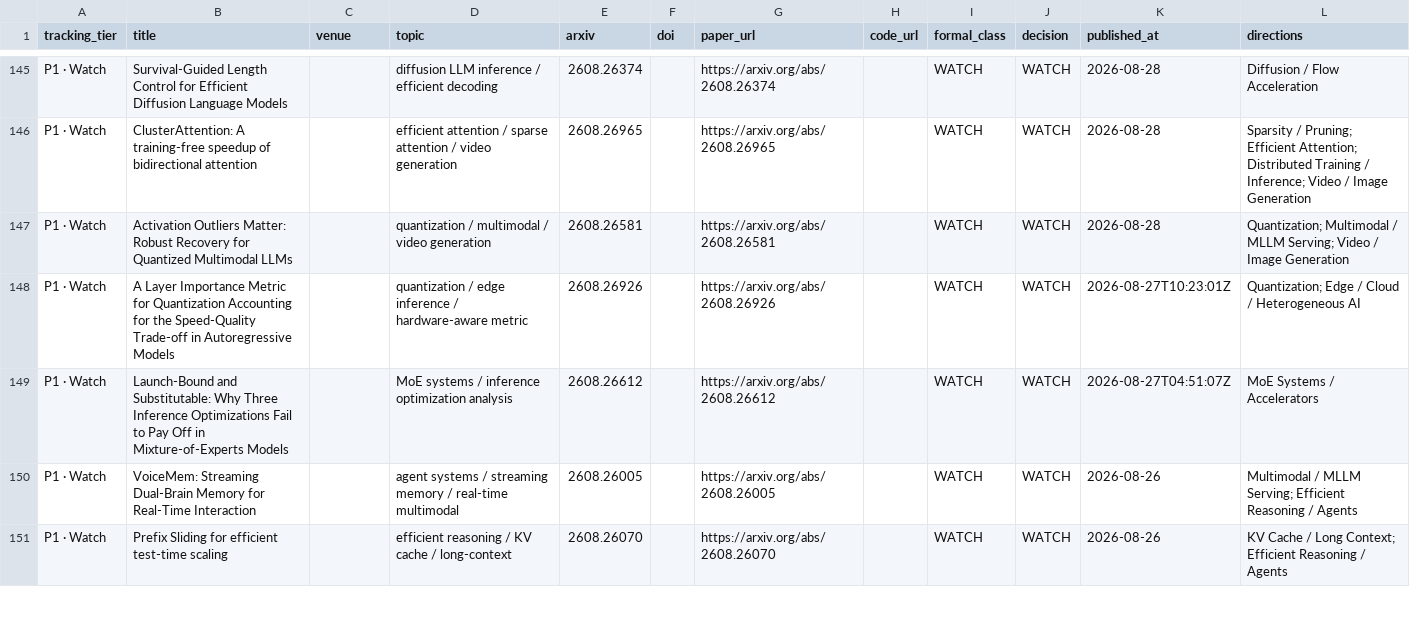
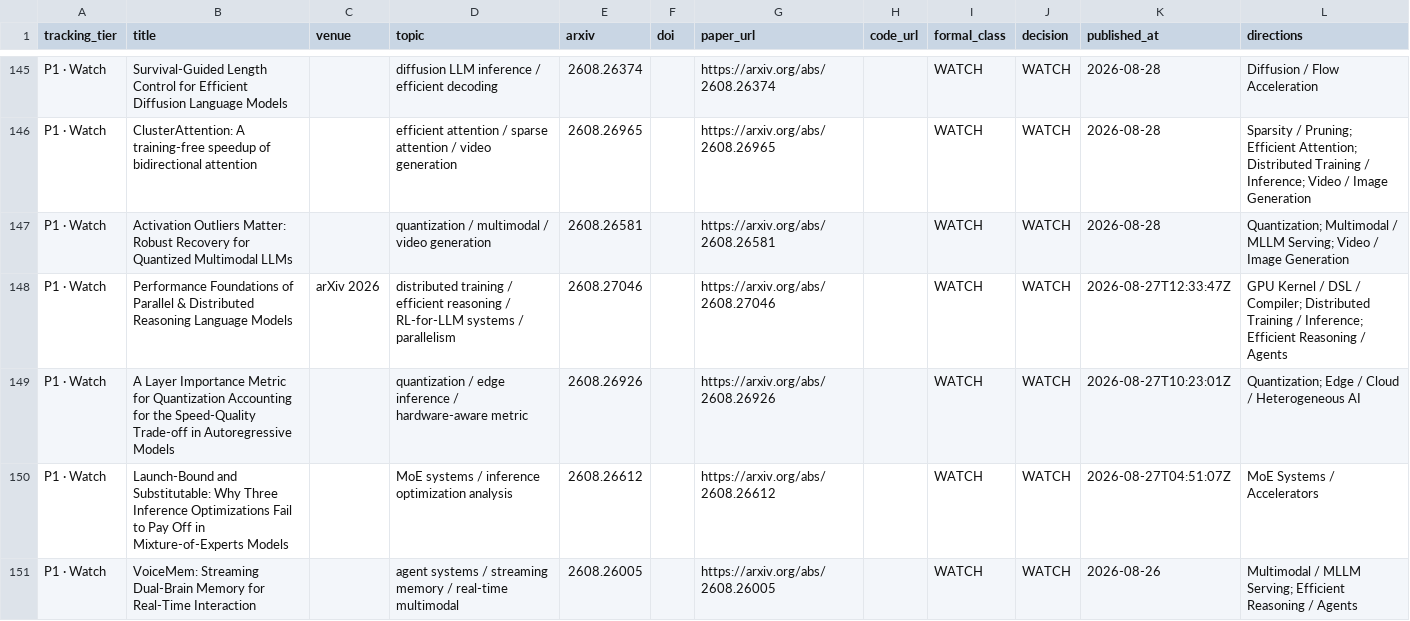
Before and after one commit to WangZhican/efficient-ml-landscape, a CSV file: data/latest_30d.csv, drawn as a sheet; only a part is shown, gaps mark what is left out; the shorter side is filled out with more unchanged rows; the diff names each change by its address in the sheet, - before the commit and + after, or states it on an @@ line.

Commit message:
Track RL systems performance foundations

```diff
--- a/data/latest_30d.csv
+++ b/data/latest_30d.csv
+row 148: P1 · Watch | Performance Foundations of Parallel & Distributed Reasoning Language Models | arXiv 2026 | distributed training / efficient reasoning / RL-for-LLM systems / parallelism | 2608.27046 |  | https://arxiv.org/abs/2608.27046 |  | WATCH | WATCH | 2026-08-27T12:33:47Z | GPU Kernel / DSL / Compiler; Distributed Training / Inference; Efficient Reasoning / Agents
```
Also changed, not shown: 11 other files.
